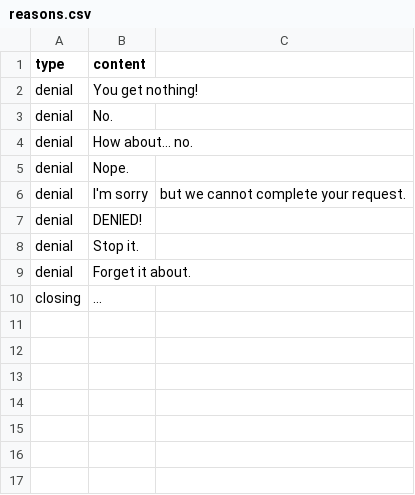
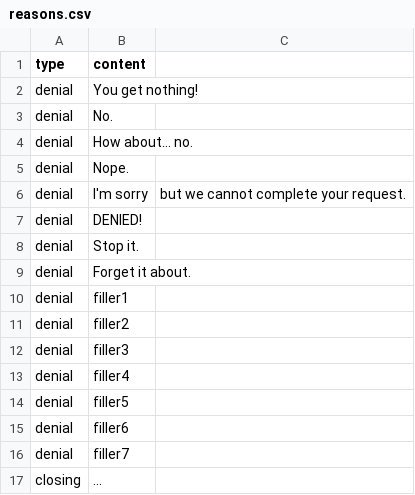
Before and after one commit to CityOfNewYork/NYCOpenRecords, a CSV file: data/reasons.csv, drawn as a sheet; the diff names each change by its address in the sheet, - before the commit and + after, or states it on an @@ line.

Commit message:
denial reasons multiselect field

```diff
--- a/data/reasons.csv
+++ b/data/reasons.csv
+row 10: denial | filler1
+row 11: denial | filler2
+row 12: denial | filler3
+row 13: denial | filler4
+row 14: denial | filler5
+row 15: denial | filler6
+row 16: denial | filler7
```
Also changed, not shown: 10 other files.
